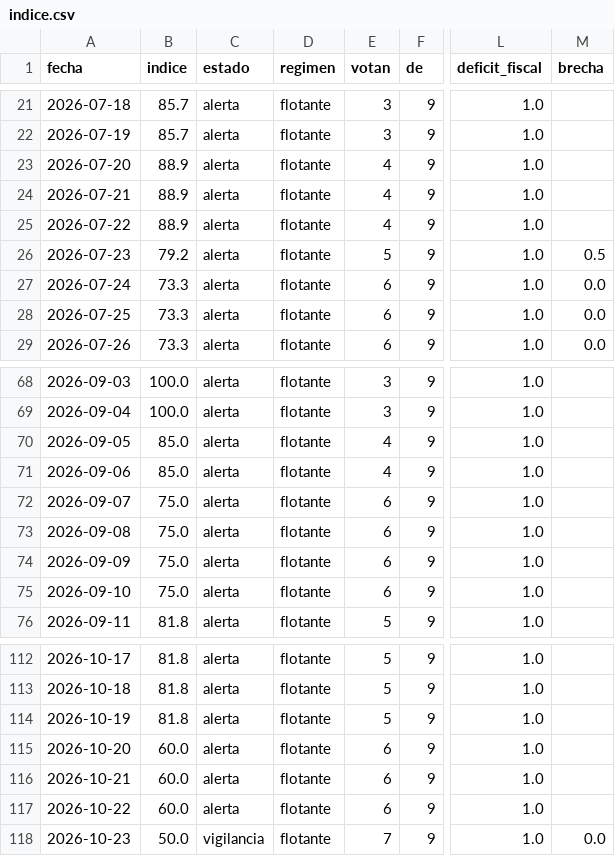
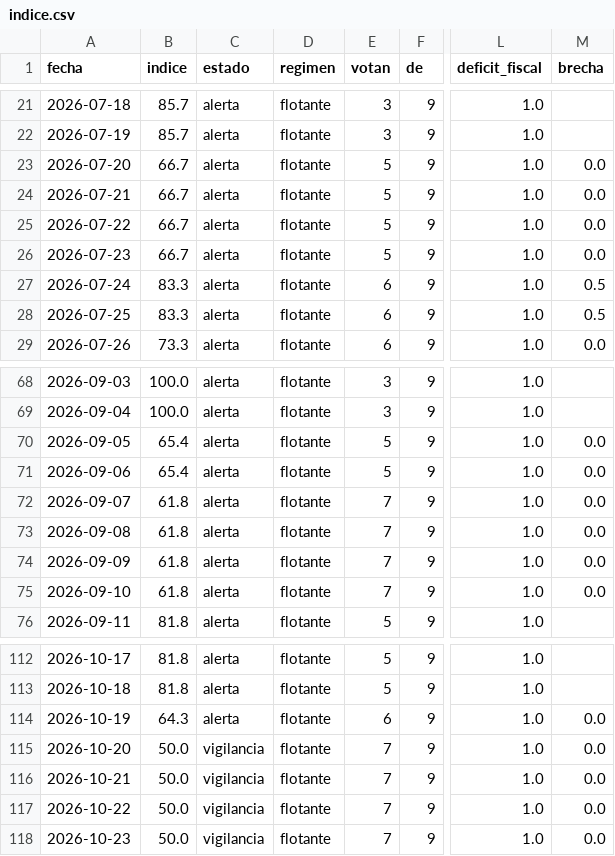
Before and after one commit to Alejandrosczpf/economista-boliviano, a CSV file: data/indice.csv, drawn as a sheet; only a part is shown, gaps mark what is left out; the diff covers the shown part only; the diff names each change by its address in the sheet, - before the commit and + after, or states it on an @@ line.

```diff
--- a/data/indice.csv
+++ b/data/indice.csv
-B23:B25 (indice): 88.9
+B23:B25 (indice): 66.7
-E23:E25 (votan): 4
+E23:E25 (votan): 5
-M23:M25 (brecha): (empty)
+M23:M25 (brecha): 0.0
-B26 (indice): 79.2
+B26 (indice): 66.7
-M26 (brecha): 0.5
+M26 (brecha): 0.0
-B27:B28 (indice): 73.3
+B27:B28 (indice): 83.3
-M27:M28 (brecha): 0.0
+M27:M28 (brecha): 0.5
-B70:B71 (indice): 85.0
+B70:B71 (indice): 65.4
-E70:E71 (votan): 4
+E70:E71 (votan): 5
-M70:M75 (brecha): (empty)
+M70:M75 (brecha): 0.0
-B72:B75 (indice): 75.0
+B72:B75 (indice): 61.8
-E72:E75 (votan): 6
+E72:E75 (votan): 7
-B114 (indice): 81.8
+B114 (indice): 64.3
-E114 (votan): 5
+E114 (votan): 6
-M114:M117 (brecha): (empty)
+M114:M117 (brecha): 0.0
-B115:B117 (indice): 60.0
+B115:B117 (indice): 50.0
-C115:C117 (estado): alerta
+C115:C117 (estado): vigilancia
-E115:E117 (votan): 6
+E115:E117 (votan): 7
```
Also changed, not shown: 51 edited cells elsewhere in this file, 4 other files.
